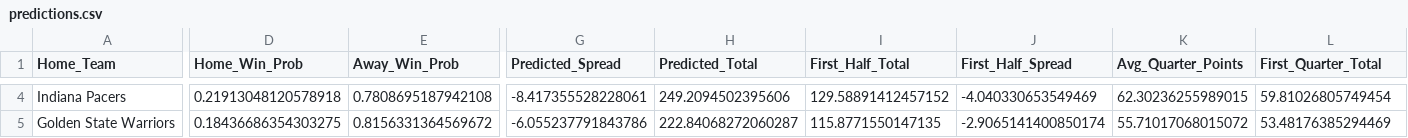
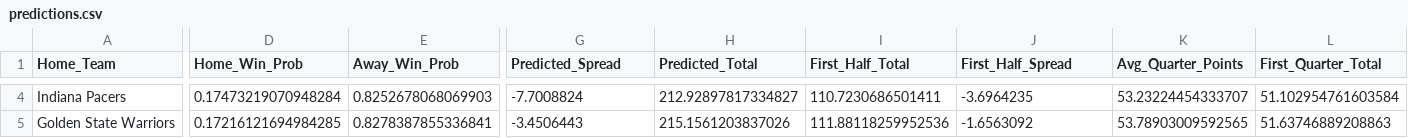
Before and after one commit to diego-mercadoc/NBA, a CSV file: predictions.csv, drawn as a sheet; only a part is shown, gaps mark what is left out; the diff covers the shown part only; the diff names each change by its address in the sheet, - before the commit and + after, or states it on an @@ line.

Commit message:
Enhance NBA prediction models with optimized ensemble learning and advanced feature engineering. Updated model parameters for improved accuracy, added new ensemble configurations, and refined value rating calculations. Enhanced predictions for first half and quarter totals, and improved confidence-based bet filtering. Updated README with model performance metrics and recent updates. Added XGBoost and LightGBM dependencies to requirements.

```diff
--- a/predictions.csv
+++ b/predictions.csv
-D4 (Home_Win_Prob): 0.21913048120578918
+D4 (Home_Win_Prob): 0.17473219070948284
-E4 (Away_Win_Prob): 0.7808695187942108
+E4 (Away_Win_Prob): 0.8252678068069903
-G4 (Predicted_Spread): -8.417355528228061
+G4 (Predicted_Spread): -7.7008824
-H4 (Predicted_Total): 249.2094502395606
+H4 (Predicted_Total): 212.92897817334827
-I4 (First_Half_Total): 129.58891412457152
+I4 (First_Half_Total): 110.7230686501411
-J4 (First_Half_Spread): -4.040330653549469
+J4 (First_Half_Spread): -3.6964235
-K4 (Avg_Quarter_Points): 62.30236255989015
+K4 (Avg_Quarter_Points): 53.23224454333707
-L4 (First_Quarter_Total): 59.81026805749454
+L4 (First_Quarter_Total): 51.102954761603584
-D5 (Home_Win_Prob): 0.18436686354303275
+D5 (Home_Win_Prob): 0.17216121694984285
-E5 (Away_Win_Prob): 0.8156331364569672
+E5 (Away_Win_Prob): 0.8278387855336841
-G5 (Predicted_Spread): -6.055237791843786
+G5 (Predicted_Spread): -3.4506443
-H5 (Predicted_Total): 222.84068272060287
+H5 (Predicted_Total): 215.1561203837026
-I5 (First_Half_Total): 115.8771550147135
+I5 (First_Half_Total): 111.88118259952536
-J5 (First_Half_Spread): -2.9065141400850174
+J5 (First_Half_Spread): -1.6563092
-K5 (Avg_Quarter_Points): 55.71017068015072
+K5 (Avg_Quarter_Points): 53.78903009592565
-L5 (First_Quarter_Total): 53.48176385294469
+L5 (First_Quarter_Total): 51.63746889208863
```
Also changed, not shown: 50 edited cells elsewhere in this file, 8 other files.
